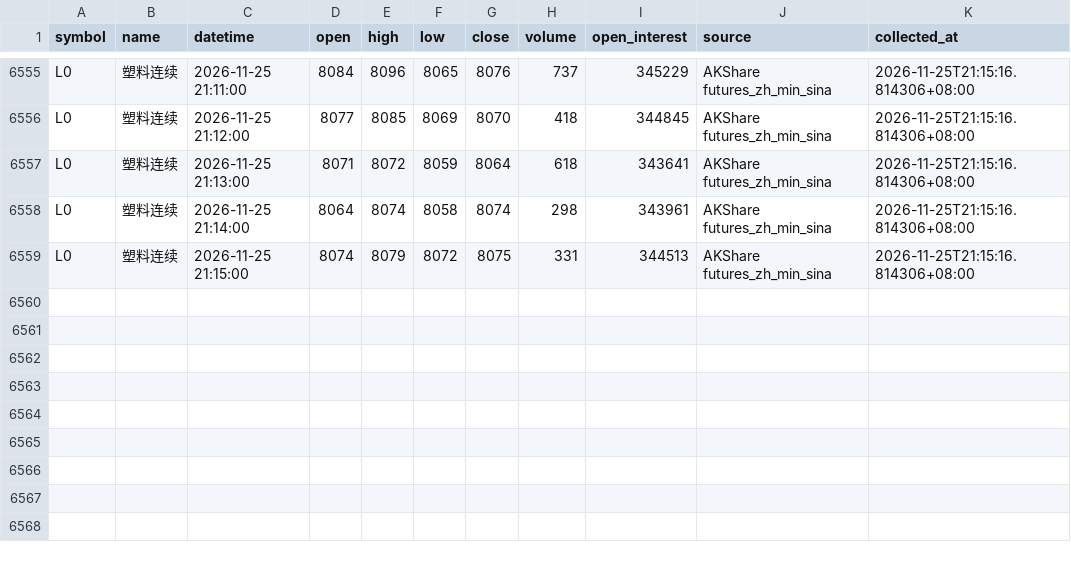
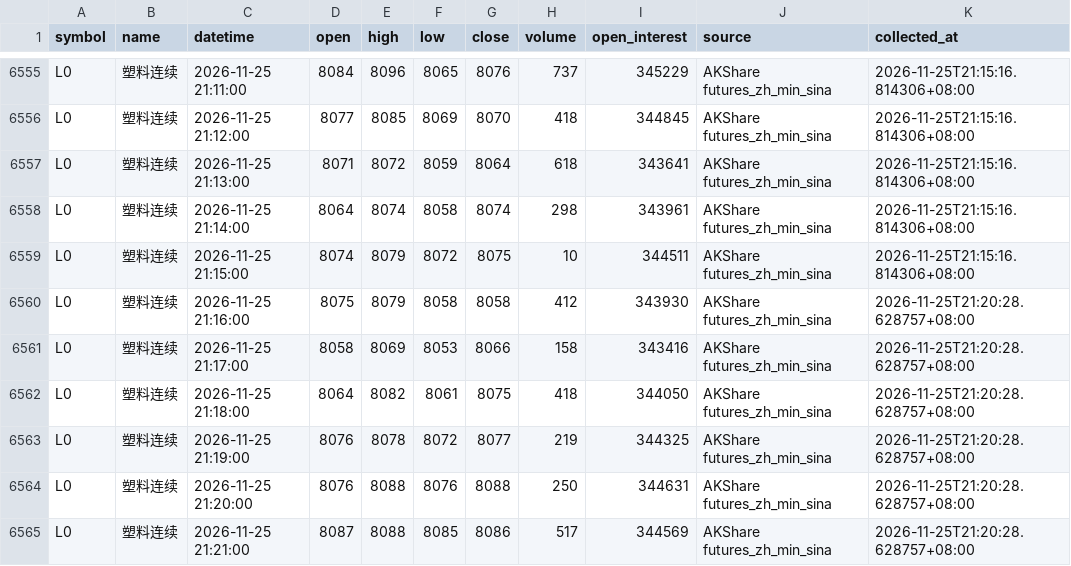
Before and after one commit to luckyjohnlucky/akshare-futures-data, a CSV file: output/L0_minute_bars.csv, drawn as a sheet; only a part is shown, gaps mark what is left out.

```diff
--- a/output/L0_minute_bars.csv
+++ b/output/L0_minute_bars.csv
@@ -6558,2 +6558,8 @@ L0,塑料连续,2026-11-25 21:13:00,8071,8072,8059,8064,618,343641,AKShare futur
 L0,塑料连续,2026-11-25 21:14:00,8064,8074,8058,8074,298,343961,AKShare futures_zh_min_sina,2026-11-25T21:15:16.814306+08:00
-L0,塑料连续,2026-11-25 21:15:00,8074,8079,8072,8075,331,344513,AKShare futures_zh_min_sina,2026-11-25T21:15:16.814306+08:00
+L0,塑料连续,2026-11-25 21:15:00,8074,8079,8072,8075,10,344511,AKShare futures_zh_min_sina,2026-11-25T21:15:16.814306+08:00
+L0,塑料连续,2026-11-25 21:16:00,8075,8079,8058,8058,412,343930,AKShare futures_zh_min_sina,2026-11-25T21:20:28.628757+08:00
+L0,塑料连续,2026-11-25 21:17:00,8058,8069,8053,8066,158,343416,AKShare futures_zh_min_sina,2026-11-25T21:20:28.628757+08:00
+L0,塑料连续,2026-11-25 21:18:00,8064,8082,8061,8075,418,344050,AKShare futures_zh_min_sina,2026-11-25T21:20:28.628757+08:00
+L0,塑料连续,2026-11-25 21:19:00,8076,8078,8072,8077,219,344325,AKShare futures_zh_min_sina,2026-11-25T21:20:28.628757+08:00
+L0,塑料连续,2026-11-25 21:20:00,8076,8088,8076,8088,250,344631,AKShare futures_zh_min_sina,2026-11-25T21:20:28.628757+08:00
+L0,塑料连续,2026-11-25 21:21:00,8087,8088,8085,8086,517,344569,AKShare futures_zh_min_sina,2026-11-25T21:20:28.628757+08:00
```
Also changed, not shown: output/HC0_minute_bars.csv, output/MA0_minute_bars.csv, 6 other files.
